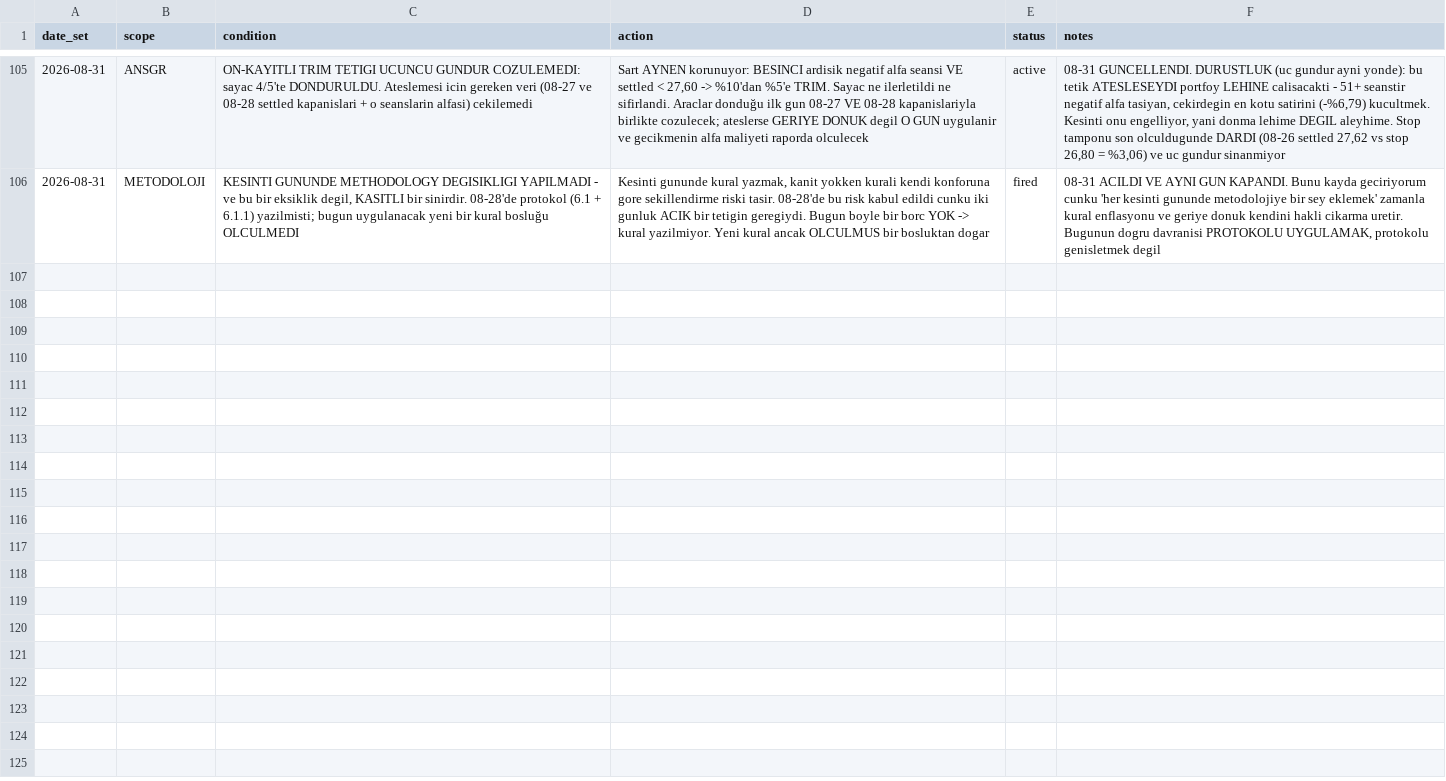
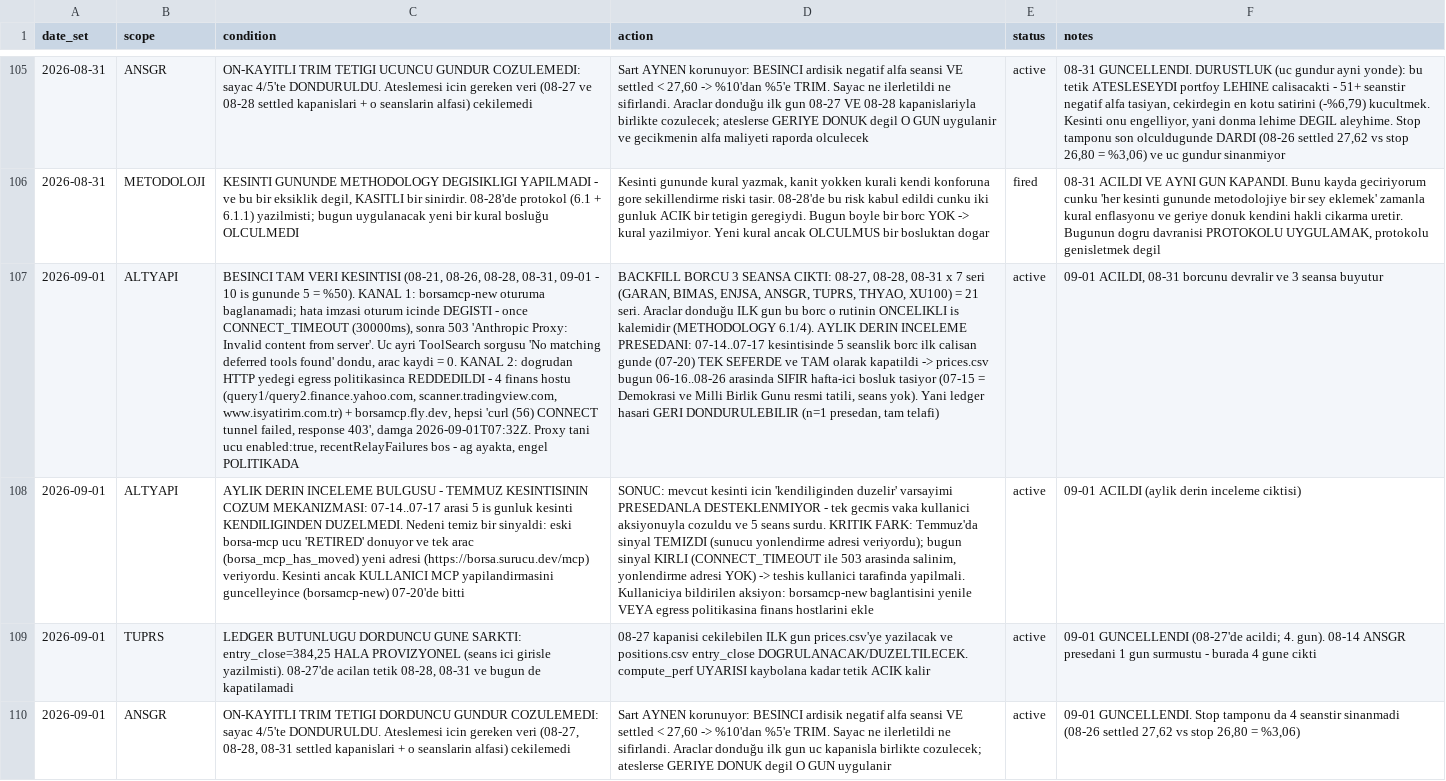
Before and after one commit to mehmedalipazar/finance-agent, a CSV file: data/triggers.csv, drawn as a sheet; only a part is shown, gaps mark what is left out; the diff covers the shown part only; the diff names each change by its address in the sheet, - before the commit and + after, or states it on an @@ line.

```diff
--- a/data/triggers.csv
+++ b/data/triggers.csv
+row 107: 2026-09-01 | ALTYAPI | BESINCI TAM VERI KESINTISI (08-21, 08-26, 08-28, 08-31, 09-01 - 10 is gununde 5 = %50). KANAL 1: borsamcp-new oturuma baglanamadi; hata imzasi oturum icinde DEGISTI - once CONNECT_TIMEOUT (30000ms), sonra 503 'Anthropic Proxy: Invalid content from server'. Uc ayri ToolSearch sorgusu 'No matching deferred tools found' dondu, arac kaydi = 0. KANAL 2: dogrudan HTTP yedegi egress politikasinca REDDEDILDI - 4 finans hostu (query1/query2.finance.yahoo.com, scanner.tradingview.com, www.isyatirim.com.tr) + borsamcp.fly.dev, hepsi 'curl (56) CONNECT tunnel failed, response 403', damga 2026-09-01T07:32Z. Proxy tani ucu enabled:true, recentRelayFailures bos - ag ayakta, engel POLITIKADA | BACKFILL BORCU 3 SEANSA CIKTI: 08-27, 08-28, 08-31 x 7 seri (GARAN, BIMAS, ENJSA, ANSGR, TUPRS, THYAO, XU100) = 21 seri. Araclar donduğu ILK gun bu borc o rutinin ONCELIKLI is kalemidir (METHODOLOGY 6.1/4). AYLIK DERIN INCELEME PRESEDANI: 07-14..07-17 kesintisinde 5 seanslik borc ilk calisan gunde (07-20) TEK SEFERDE ve TAM olarak kapatildi -> prices.csv bugun 06-16..08-26 arasinda SIFIR hafta-ici bosluk tasiyor (07-15 = Demokrasi ve Milli Birlik Gunu resmi tatili, seans yok). Yani ledger hasari GERI DONDURULEBILIR (n=1 presedan, tam telafi) | active | 09-01 ACILDI, 08-31 borcunu devralir ve 3 seansa buyutur
+row 108: 2026-09-01 | ALTYAPI | AYLIK DERIN INCELEME BULGUSU - TEMMUZ KESINTISININ COZUM MEKANIZMASI: 07-14..07-17 arasi 5 is gunluk kesinti KENDILIGINDEN DUZELMEDI. Nedeni temiz bir sinyaldi: eski borsa-mcp ucu 'RETIRED' donuyor ve tek arac (borsa_mcp_has_moved) yeni adresi (https://borsa.surucu.dev/mcp) veriyordu. Kesinti ancak KULLANICI MCP yapilandirmasini guncelleyince (borsamcp-new) 07-20'de bitti | SONUC: mevcut kesinti icin 'kendiliginden duzelir' varsayimi PRESEDANLA DESTEKLENMIYOR - tek gecmis vaka kullanici aksiyonuyla cozuldu ve 5 seans surdu. KRITIK FARK: Temmuz'da sinyal TEMIZDI (sunucu yonlendirme adresi veriyordu); bugun sinyal KIRLI (CONNECT_TIMEOUT ile 503 arasinda salinim, yonlendirme adresi YOK) -> teshis kullanici tarafinda yapilmali. Kullaniciya bildirilen aksiyon: borsamcp-new baglantisini yenile VEYA egress politikasina finans hostlarini ekle | active | 09-01 ACILDI (aylik derin inceleme ciktisi)
+row 109: 2026-09-01 | TUPRS | LEDGER BUTUNLUGU DORDUNCU GUNE SARKTI: entry_close=384,25 HALA PROVIZYONEL (seans ici girisle yazilmisti). 08-27'de acilan tetik 08-28, 08-31 ve bugun de kapatilamadi | 08-27 kapanisi cekilebilen ILK gun prices.csv'ye yazilacak ve positions.csv entry_close DOGRULANACAK/DUZELTILECEK. compute_perf UYARISI kaybolana kadar tetik ACIK kalir | active | 09-01 GUNCELLENDI (08-27'de acildi; 4. gun). 08-14 ANSGR presedani 1 gun surmustu - burada 4 gune cikti
+row 110: 2026-09-01 | ANSGR | ON-KAYITLI TRIM TETIGI DORDUNCU GUNDUR COZULEMEDI: sayac 4/5'te DONDURULDU. Ateslemesi icin gereken veri (08-27, 08-28, 08-31 settled kapanislari + o seanslarin alfasi) cekilemedi | Sart AYNEN korunuyor: BESINCI ardisik negatif alfa seansi VE settled < 27,60 -> %10'dan %5'e TRIM. Sayac ne ilerletildi ne sifirlandi. Araclar donduğu ilk gun uc kapanisla birlikte cozulecek; ateslerse GERIYE DONUK degil O GUN uygulanir | active | 09-01 GUNCELLENDI. Stop tamponu da 4 seanstir sinanmadi (08-26 settled 27,62 vs stop 26,80 = %3,06)
```
Also changed, not shown: 3 added rows elsewhere in this file, data/weights.csv, 1 other file.
